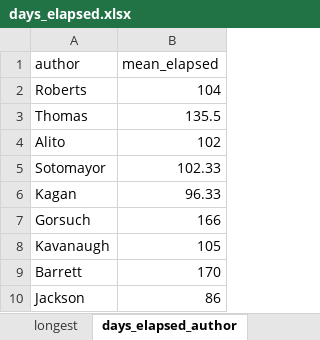
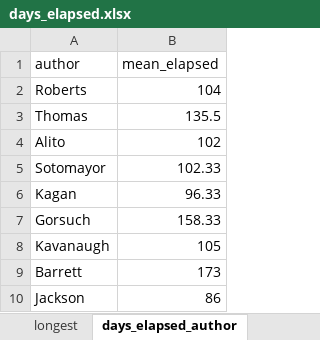
Before and after one commit to JakeTruscott/scotuswatch, an Excel workbook: Stat Reviews/OT24_StatReview/scotusblog_replication/data/days_elapsed.xlsx, sheet days_elapsed_author, drawn as a sheet; values as stored, in another font and other column widths than the file's, no borders; the diff names each change by its address in the sheet, - before the commit and + after, or states it on an @@ line.

```diff
--- a/Stat Reviews/OT24_StatReview/scotusblog_replication/data/days_elapsed.xlsx (sheet days_elapsed_author)
+++ b/Stat Reviews/OT24_StatReview/scotusblog_replication/data/days_elapsed.xlsx (sheet days_elapsed_author)
-B7 (mean_elapsed): 166
+B7 (mean_elapsed): 158.33
-B9 (mean_elapsed): 170
+B9 (mean_elapsed): 173
```
Also changed, not shown: sheet longest, Stat Reviews/OT24_StatReview/scotusblog_replication/data/circuit_scorecard.xlsx, Stat Reviews/OT24_StatReview/scotusblog_replication/data/coalitions.xlsx, 7 other files.
